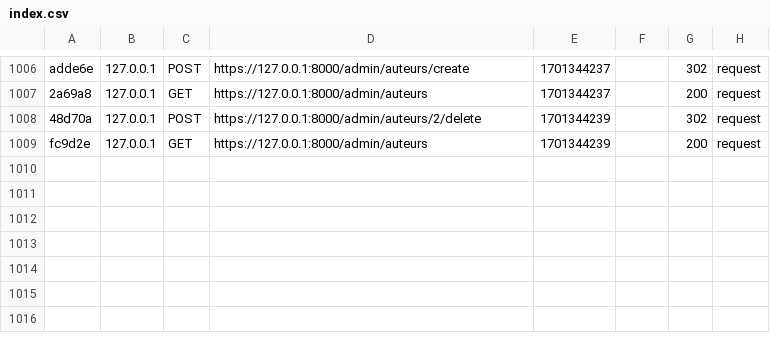
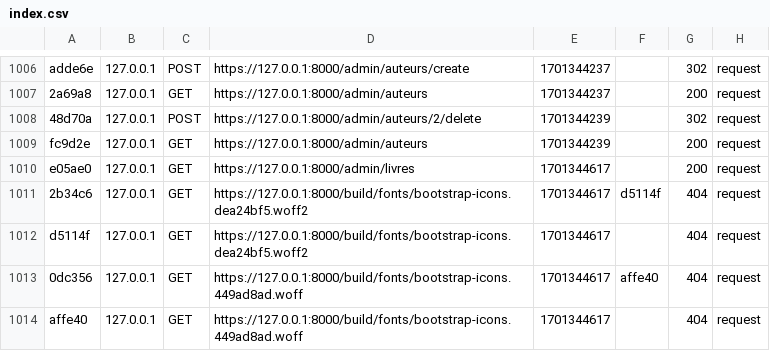
Before and after one commit to BDanielo/Symfony_TP, a CSV file: var/cache/dev/profiler/index.csv, drawn as a sheet; only a part is shown, gaps mark what is left out; the diff names each change by its address in the sheet, - before the commit and + after, or states it on an @@ line.

```diff
--- a/var/cache/dev/profiler/index.csv
+++ b/var/cache/dev/profiler/index.csv
+row 1010: e05ae0 | 127.0.0.1 | GET | https://127.0.0.1:8000/admin/livres | 1701344617 |  | 200 | request
+row 1011: 2b34c6 | 127.0.0.1 | GET | https://127.0.0.1:8000/build/fonts/bootstrap-icons.dea24bf5.woff2 | 1701344617 | d5114f | 404 | request
+row 1012: d5114f | 127.0.0.1 | GET | https://127.0.0.1:8000/build/fonts/bootstrap-icons.dea24bf5.woff2 | 1701344617 |  | 404 | request
+row 1013: 0dc356 | 127.0.0.1 | GET | https://127.0.0.1:8000/build/fonts/bootstrap-icons.449ad8ad.woff | 1701344617 | affe40 | 404 | request
+row 1014: affe40 | 127.0.0.1 | GET | https://127.0.0.1:8000/build/fonts/bootstrap-icons.449ad8ad.woff | 1701344617 |  | 404 | request
```
Also changed, not shown: 8 other files.
